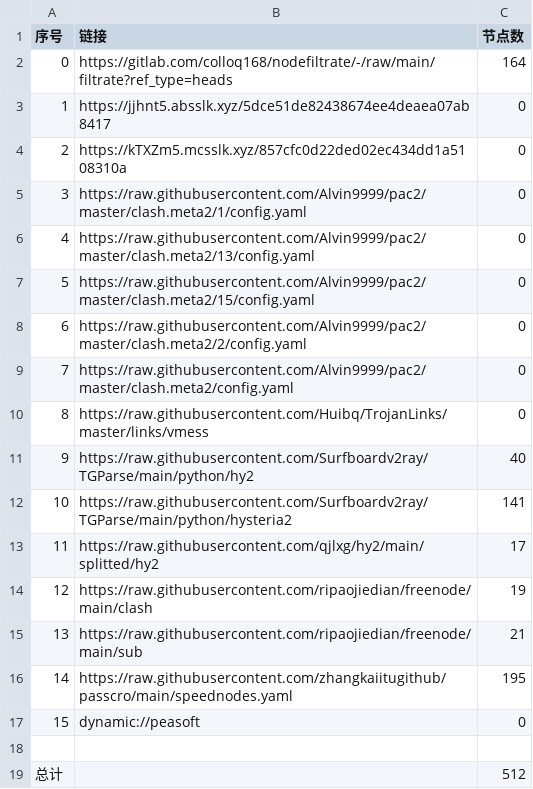
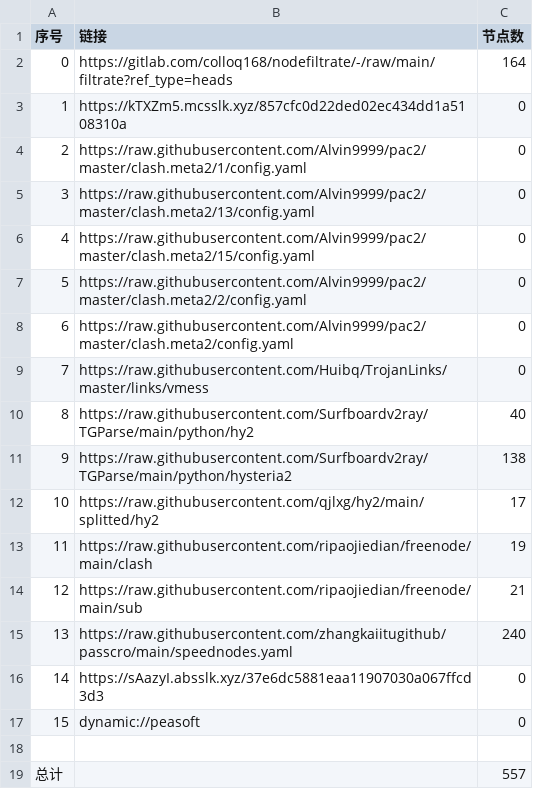
Before and after one commit to akflytiger/AutoMergePublicNodes, a CSV file: list_result.csv, drawn as a sheet; removed rows and columns are numbered as before the commit, all else as after; the diff names each change by its address in the sheet, - before the commit and + after, or states it on an @@ line.

```diff
--- a/list_result.csv
+++ b/list_result.csv
-row 3: 1 | https://jjhnt5.absslk.xyz/5dce51de82438674ee4deaea07ab8417 | 0
@@ column A (序号) renumbered between rows 3 and 15 @@
-C11 (节点数): 141
+C11 (节点数): 138
-C15 (节点数): 195
+C15 (节点数): 240
+row 16: 14 | https://sAazyI.absslk.xyz/37e6dc5881eaa11907030a067ffcd3d3 | 0
-C19 (节点数): 512
+C19 (节点数): 557
```
Also changed, not shown: 24 other files.
